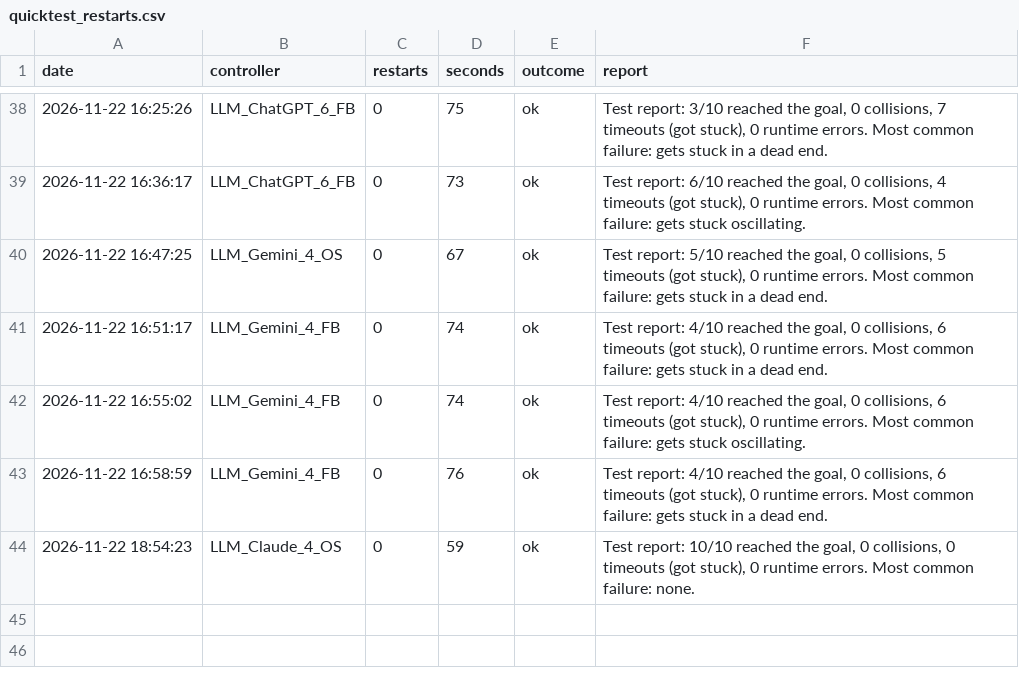
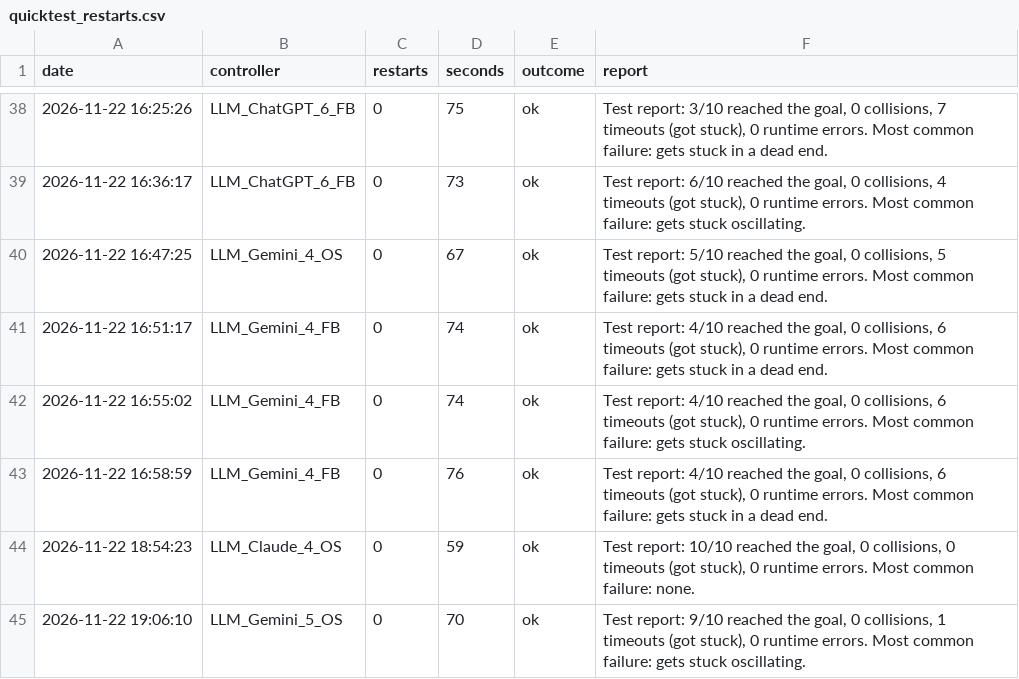
Before and after one commit to Hsk2711/llm-rover-controller-benchmark, a CSV file: results/quicktest_restarts.csv, drawn as a sheet; only a part is shown, gaps mark what is left out.

```diff
--- a/results/quicktest_restarts.csv
+++ b/results/quicktest_restarts.csv
@@ -44 +44,2 @@ date,controller,restarts,seconds,outcome,report
 2026-11-22 18:54:23,LLM_Claude_4_OS,0,59,ok,"Test report: 10/10 reached the goal, 0 collisions, 0 timeouts (got stuck), 0 runtime errors. Most common failure: none."
+2026-11-22 19:06:10,LLM_Gemini_5_OS,0,70,ok,"Test report: 9/10 reached the goal, 0 collisions, 1 timeouts (got stuck), 0 runtime errors. Most common failure: gets stuck oscillating."
```
Also changed, not shown: results/llm_generation_log.csv, 5 other files.
